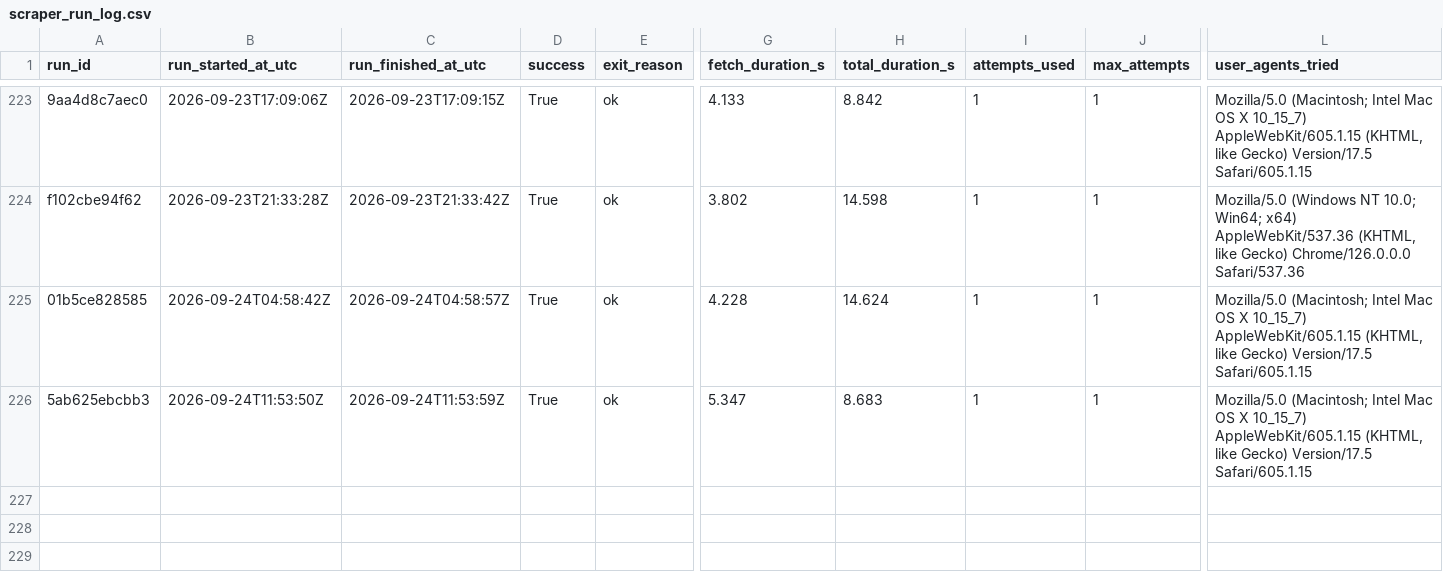
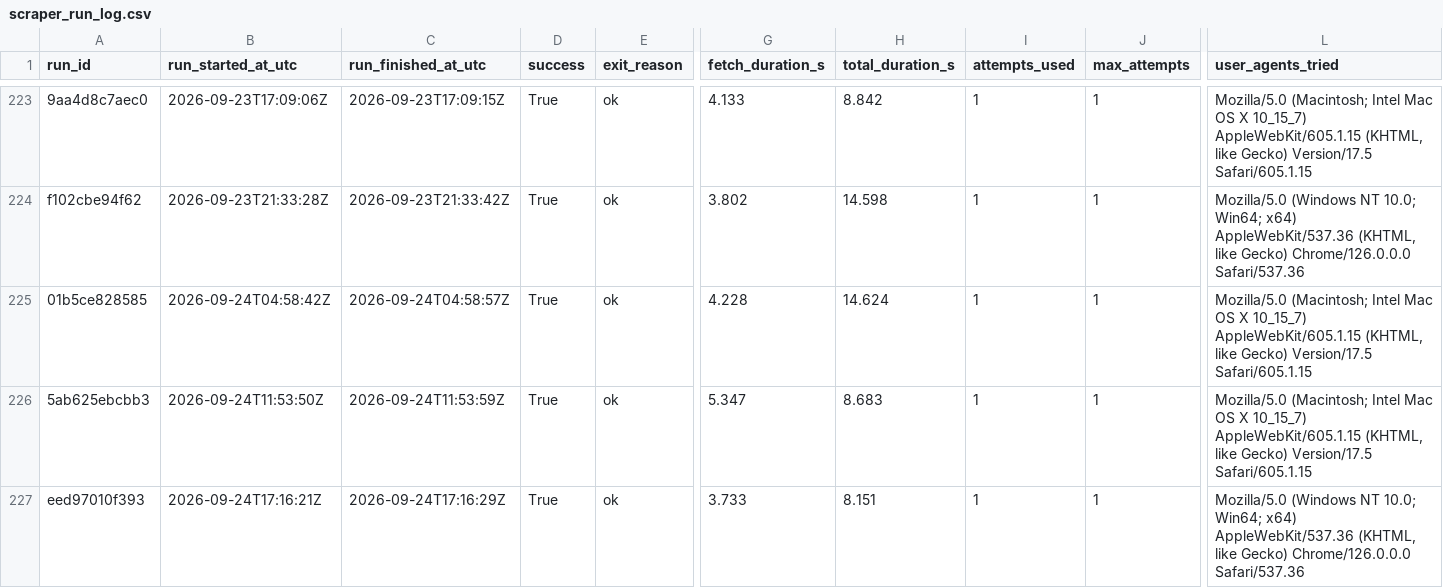
Before and after one commit to ajtga/fire-incidents, a CSV file: data/scraper_run_log.csv, drawn as a sheet; only a part is shown, gaps mark what is left out; rows hold the shown columns only; the diff names each change by its address in the sheet, - before the commit and + after, or states it on an @@ line.

```diff
--- a/data/scraper_run_log.csv
+++ b/data/scraper_run_log.csv
+row 227: eed97010f393 | 2026-09-24T17:16:21Z | 2026-09-24T17:16:29Z | True | ok | 3.733 | 8.151 | 1 | 1 | Mozilla/5.0 (Windows NT 10.0; Win64; x64) AppleWebKit/537.36 (KHTML, like Gecko) Chrome/126.0.0.0 Safari/537.36
```
Also changed, not shown: data/cbmal_fire_incidents.csv, 1 other file.
